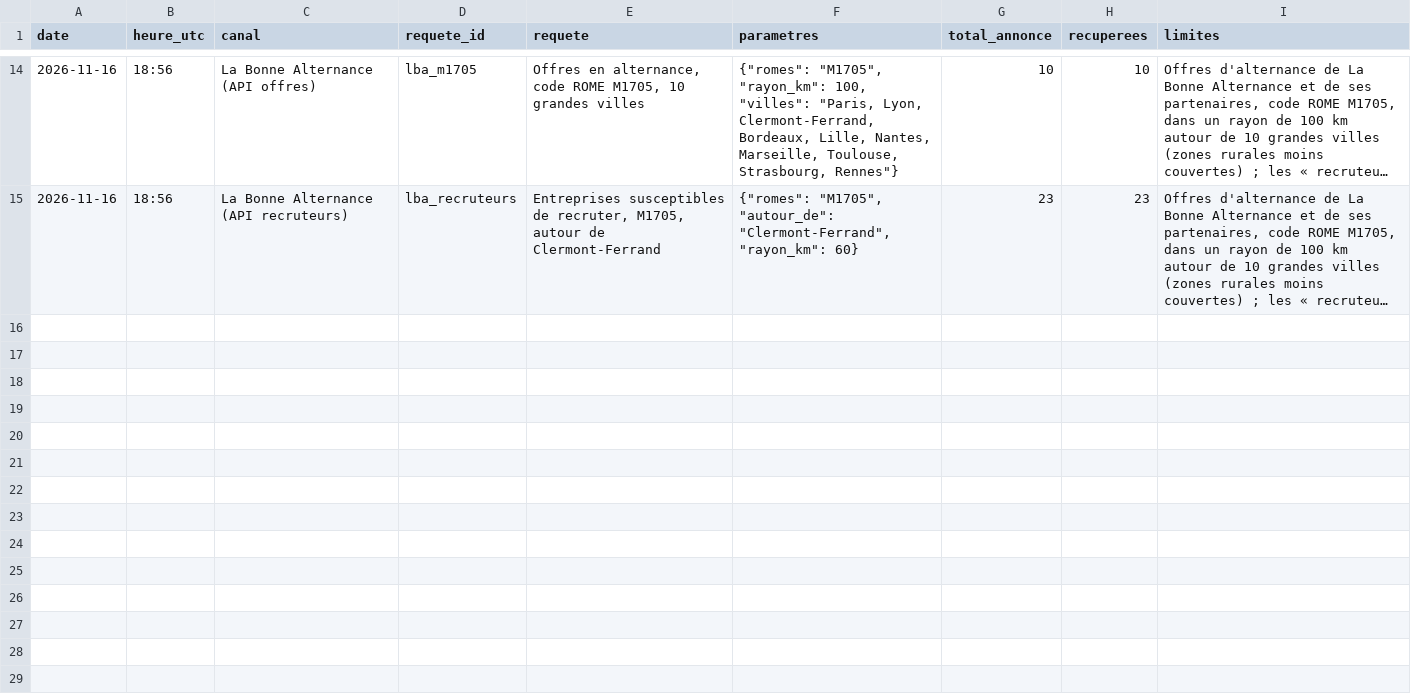
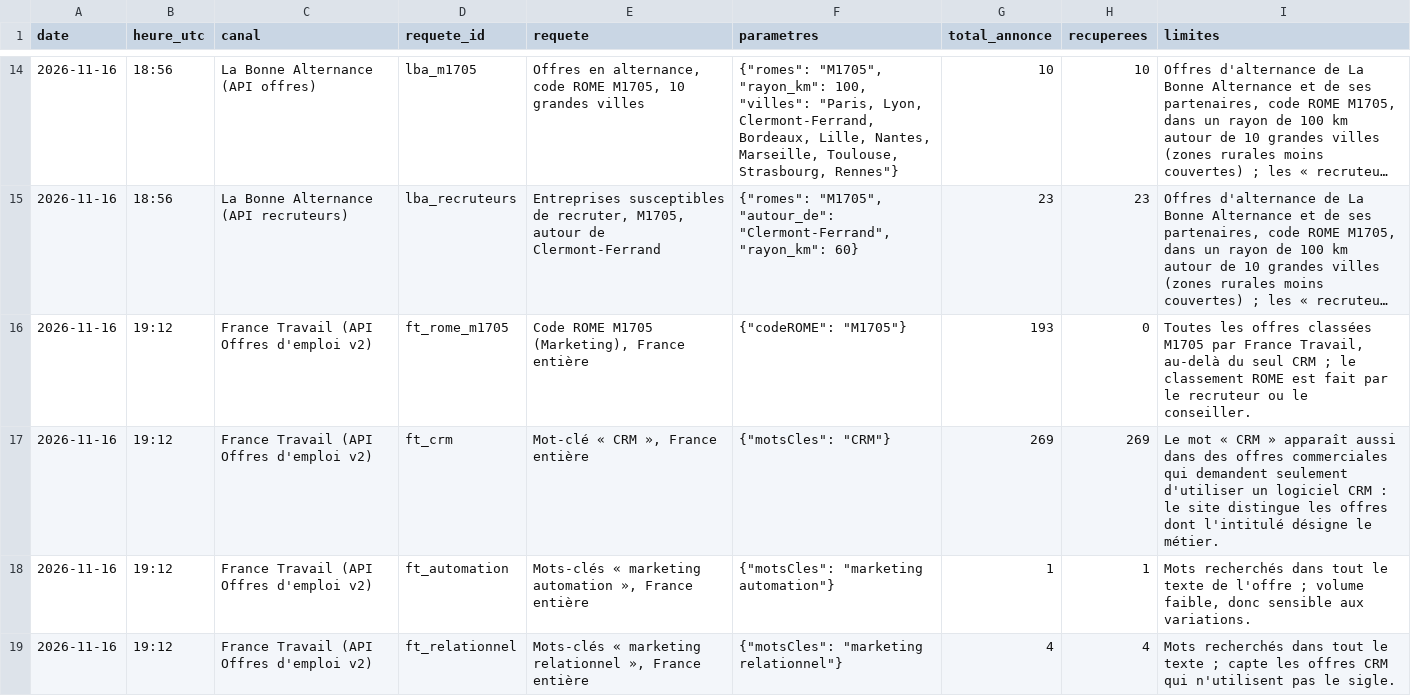
Before and after one commit to enouhaylla-collab/Projet-alternance-, a CSV file: data/extractions.csv, drawn as a sheet; only a part is shown, gaps mark what is left out; long unchanged cells end in …; the diff covers the shown part only; the diff names each change by its address in the sheet, - before the commit and + after, or states it on an @@ line.

```diff
--- a/data/extractions.csv
+++ b/data/extractions.csv
+row 16: 2026-11-16 | 19:12 | France Travail (API Offres d'emploi v2) | ft_rome_m1705 | Code ROME M1705 (Marketing), France entière | {"codeROME": "M1705"} | 193 | 0 | Toutes les offres classées M1705 par France Travail, au-delà du seul CRM ; le classement ROME est fait par le recruteur ou le conseiller.
+row 17: 2026-11-16 | 19:12 | France Travail (API Offres d'emploi v2) | ft_crm | Mot-clé « CRM », France entière | {"motsCles": "CRM"} | 269 | 269 | Le mot « CRM » apparaît aussi dans des offres commerciales qui demandent seulement d'utiliser un logiciel CRM : le site distingue les offres dont l'intitulé désigne le métier.
+row 18: 2026-11-16 | 19:12 | France Travail (API Offres d'emploi v2) | ft_automation | Mots-clés « marketing automation », France entière | {"motsCles": "marketing automation"} | 1 | 1 | Mots recherchés dans tout le texte de l'offre ; volume faible, donc sensible aux variations.
+row 19: 2026-11-16 | 19:12 | France Travail (API Offres d'emploi v2) | ft_relationnel | Mots-clés « marketing relationnel », France entière | {"motsCles": "marketing relationnel"} | 4 | 4 | Mots recherchés dans tout le texte ; capte les offres CRM qui n'utilisent pas le sigle.
```
Also changed, not shown: 4 added rows elsewhere in this file, data/2026-11-16/facettes_ft.csv, data/2026-11-16/offres.csv, 1 other file.
